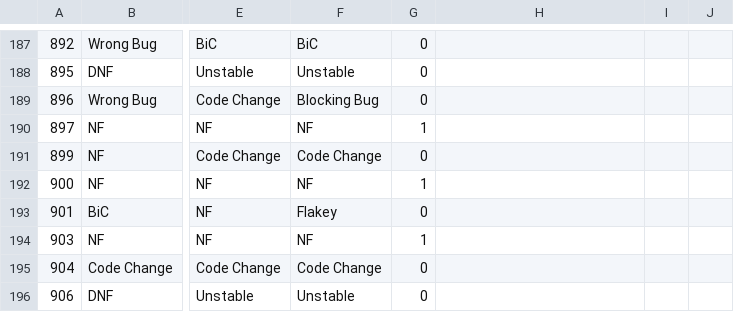
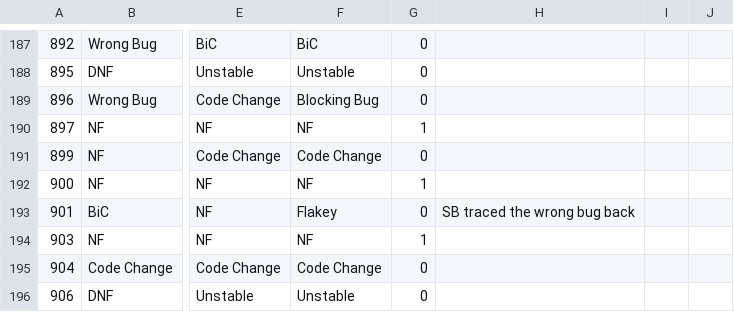
Before and after one commit to trusslab/meerkat, a CSV file: results/semantic-results.csv, drawn as a sheet; only a part is shown, gaps mark what is left out; the diff names each change by its address in the sheet, - before the commit and + after, or states it on an @@ line.

```diff
--- a/results/semantic-results.csv
+++ b/results/semantic-results.csv
-H193: (empty)
+H193: SB traced the wrong bug back
```
Also changed, not shown: results/time-plus-semantic.csv.
